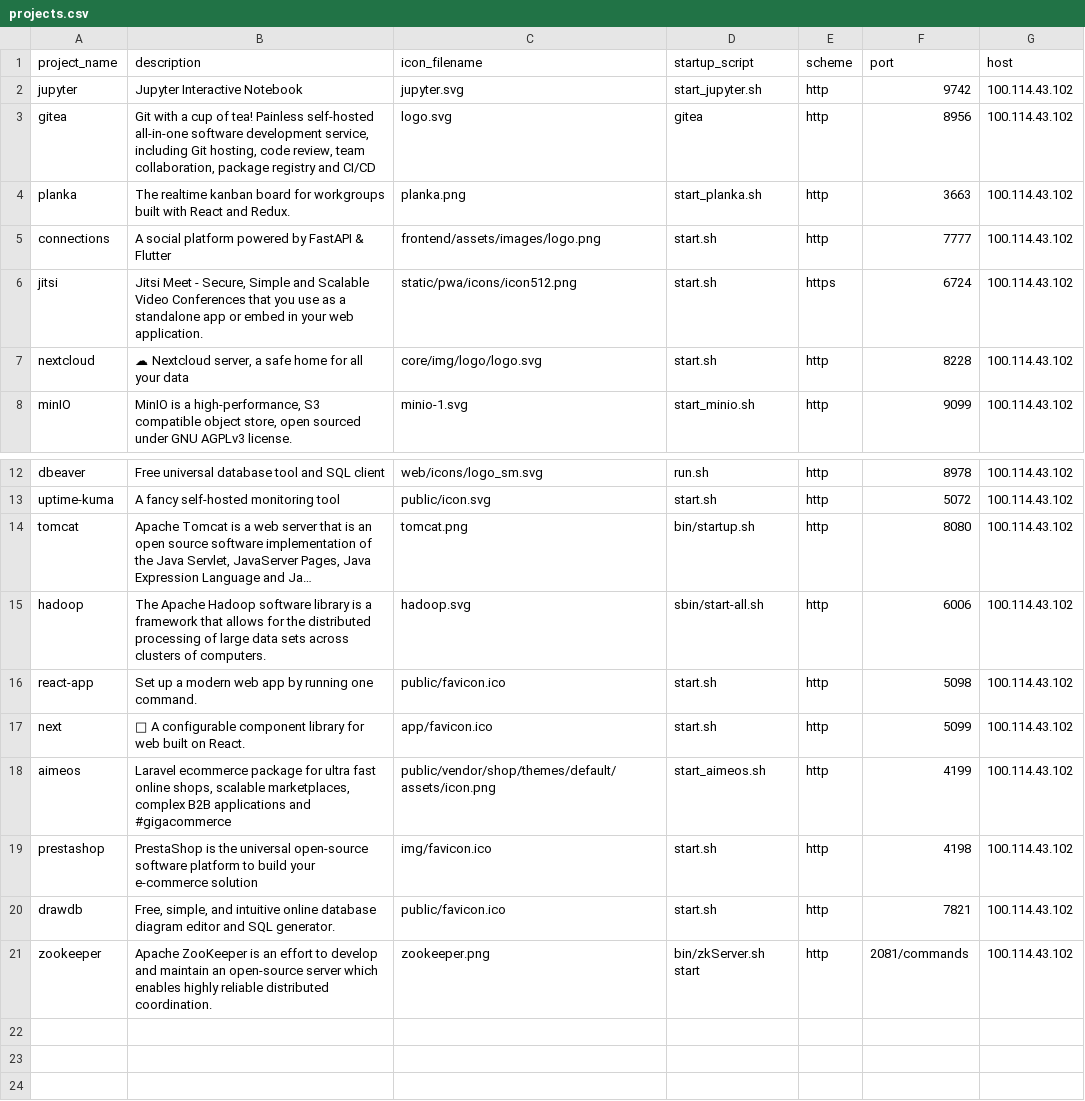
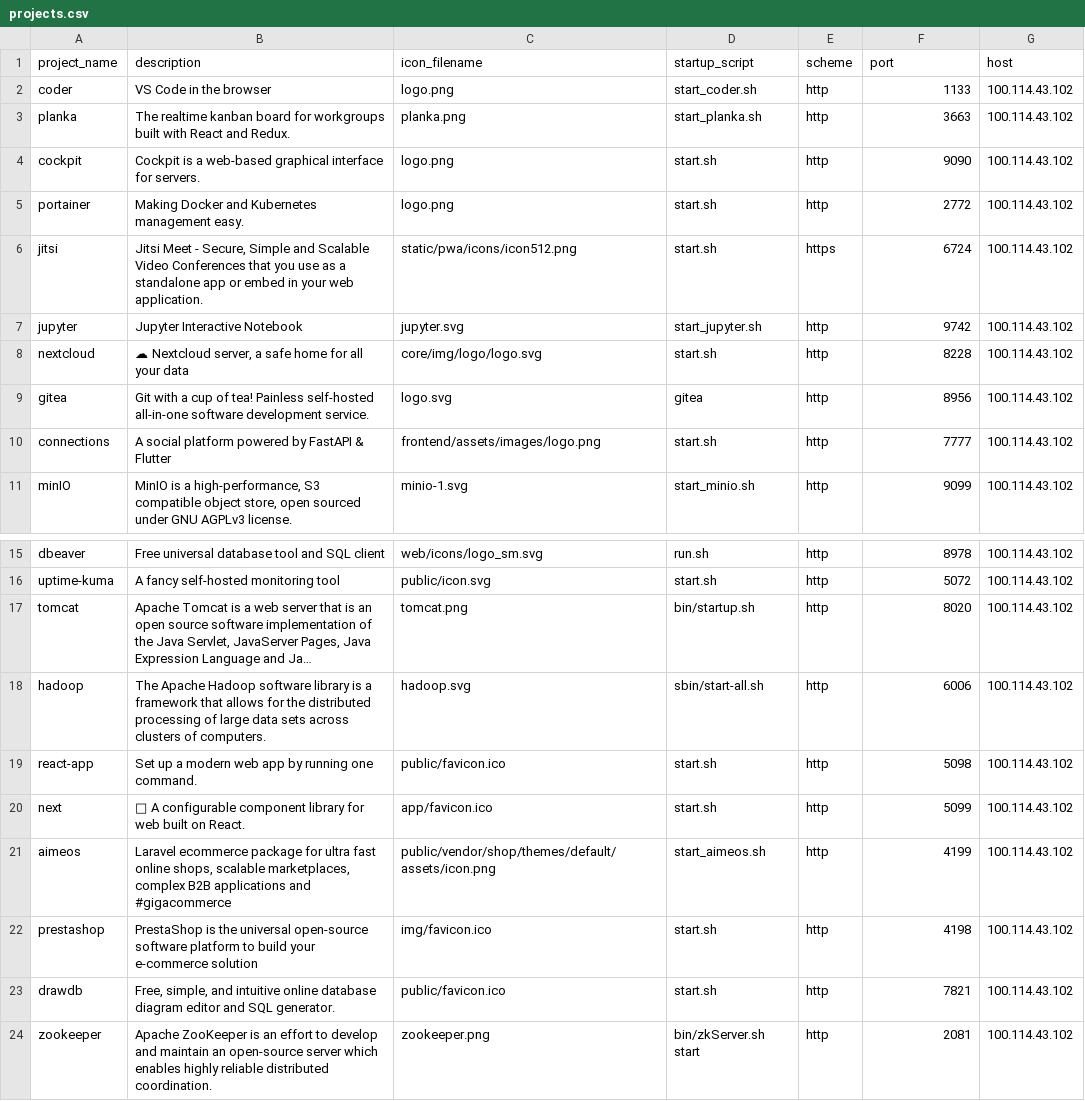
Before and after one commit to Divansh369/homepage, a CSV file: backend/projects.csv, drawn as a sheet; only a part is shown, gaps mark what is left out; long unchanged cells end in …; addresses are those after the commit; the diff names each change by its address in the sheet, - before the commit and + after, or states it on an @@ line.

```diff
--- a/backend/projects.csv
+++ b/backend/projects.csv
+row 2: coder | VS Code in the browser | logo.png | start_coder.sh | http | 1133 | 100.114.43.102
@@ row 4 moved to row 3: planka @@
+row 4: cockpit | Cockpit is a web-based graphical interface for servers. | logo.png | start.sh | http | 9090 | 100.114.43.102
+row 5: portainer | Making Docker and Kubernetes management easy. | logo.png | start.sh | http | 2772 | 100.114.43.102
@@ row 7 moved to row 8: nextcloud @@
-B9 (description): …software development service, including Git hosting, code review, team collaboration, package registry and CI/CD
+B9 (description): …software development service.
-F17 (port): 8080
+F17 (port): 8020
-F24 (port): 2081/commands
+F24 (port): 2081
```
Also changed, not shown: backend/project_labels.csv, 1 other file.
